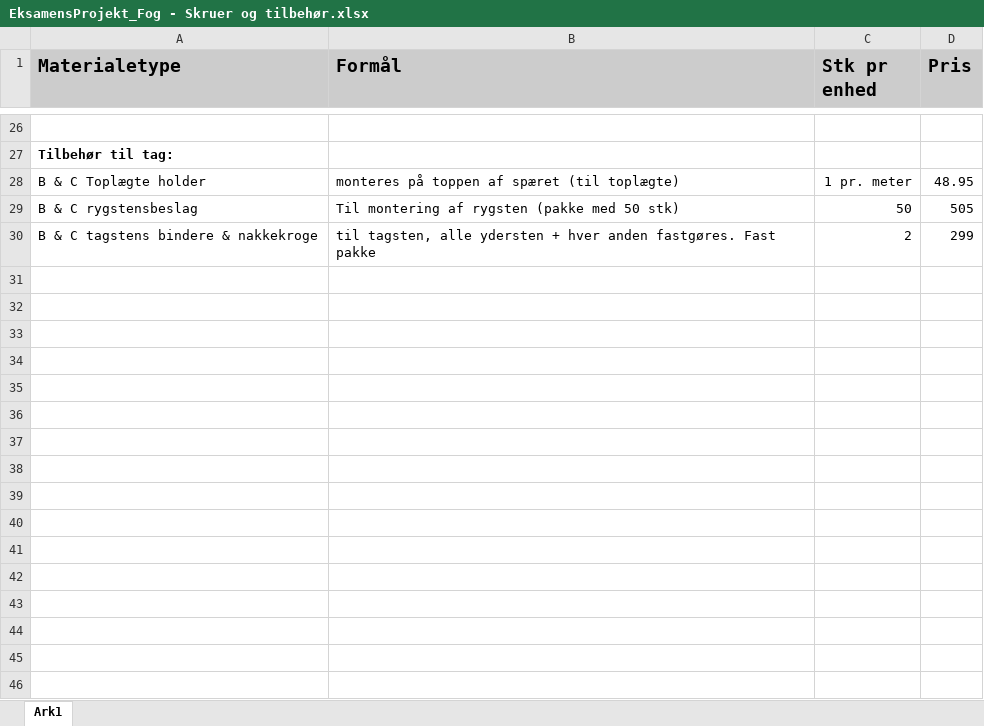
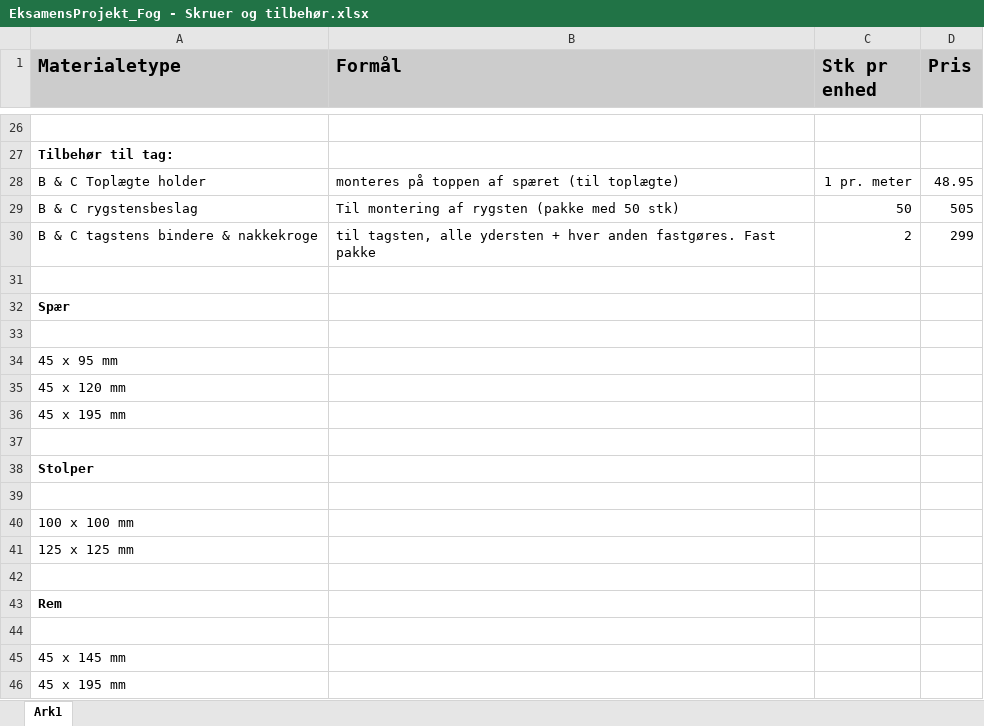
Before and after one commit to Jean-Poul/Eksamensprojekt_Fog, an Excel workbook: Materialer-Skruer-Tilbehør/EksamensProjekt_Fog - Skruer og tilbehør.xlsx, sheet Ark1, drawn as a sheet; only a part is shown, gaps mark what is left out; values as stored, in another font and other column widths than the file's, no borders; charts and pictures not drawn; the diff names each change by its address in the sheet, - before the commit and + after, or states it on an @@ line.

```diff
--- a/Materialer-Skruer-Tilbehør/EksamensProjekt_Fog - Skruer og tilbehør.xlsx (sheet Ark1)
+++ b/Materialer-Skruer-Tilbehør/EksamensProjekt_Fog - Skruer og tilbehør.xlsx (sheet Ark1)
+row 31: (empty)
+row 32: Spær
+row 33: (empty)
+row 34: 45 x 95 mm
+row 35: 45 x 120 mm
+row 36: 45 x 195 mm
+row 37: (empty)
+row 38: Stolper
+row 39: (empty)
+row 40: 100 x 100 mm
+row 41: 125 x 125 mm
+row 42: (empty)
+row 43: Rem
+row 44: (empty)
+row 45: 45 x 145 mm
+row 46: 45 x 195 mm
```
Also changed, not shown: charts or pictures, 1 other file.
